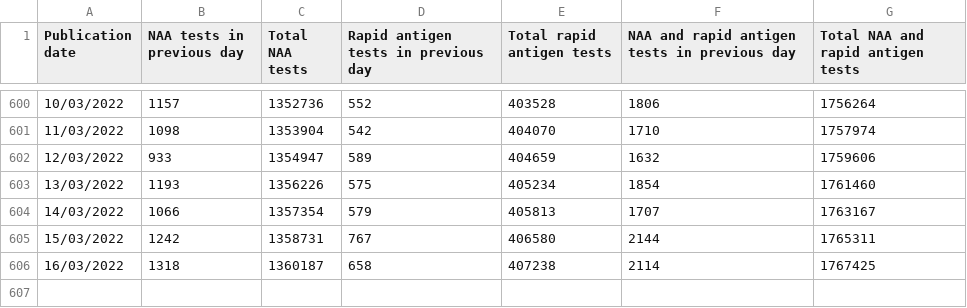
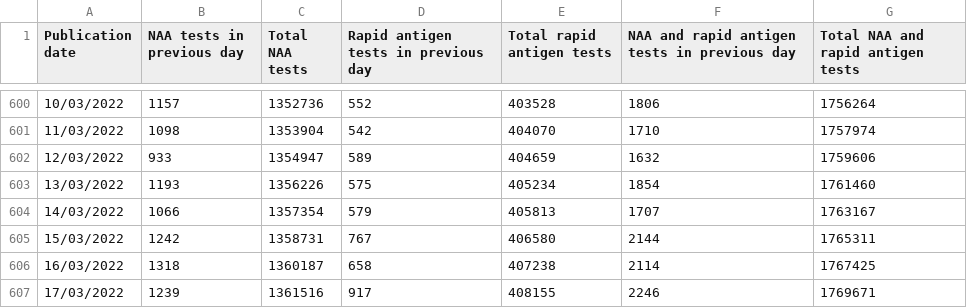
Before and after one commit to COVID19-Malta/COVID19-Data, a CSV file: COVID-19 Malta - COVID Tests.csv, drawn as a sheet; only a part is shown, gaps mark what is left out; the diff names each change by its address in the sheet, - before the commit and + after, or states it on an @@ line.

Commit message:
Update COVID-19 Malta - COVID Tests.csv

```diff
--- a/COVID-19 Malta - COVID Tests.csv
+++ b/COVID-19 Malta - COVID Tests.csv
+row 607: 17/03/2022 | 1239 | 1361516 | 917 | 408155 | 2246 | 1769671
```
